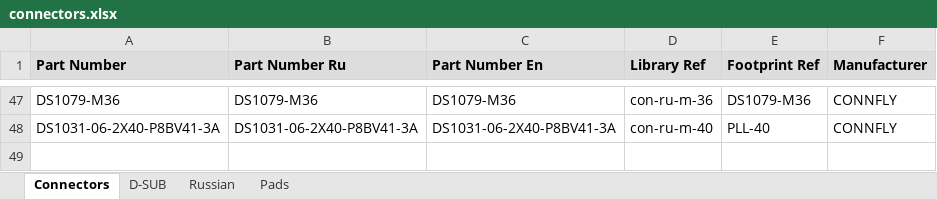
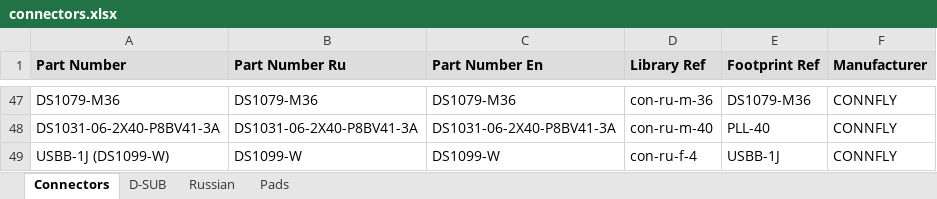
Before and after one commit to garou-g/elem_altium_db2, an Excel workbook: library/connectors.xlsx, sheet Connectors, drawn as a sheet; only a part is shown, gaps mark what is left out; values as stored, in another font and other column widths than the file's, no borders; the diff names each change by its address in the sheet, - before the commit and + after, or states it on an @@ line.

```diff
--- a/library/connectors.xlsx (sheet Connectors)
+++ b/library/connectors.xlsx (sheet Connectors)
+row 49: USBB-1J (DS1099-W) | DS1099-W | DS1099-W | con-ru-f-4 | USBB-1J | CONNFLY
```
Also changed, not shown: sheet D-SUB, library/diode.xlsx, library/discrete.xlsx, 4 other files.
